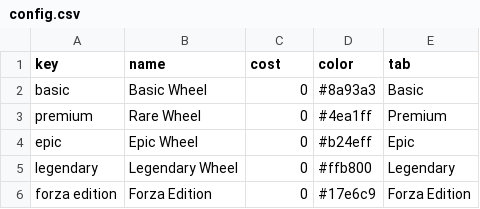
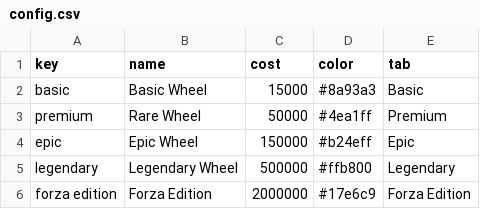
Before and after one commit to LawrenceParker/byLawrence, a CSV file: fh-wheel/data/config.csv, drawn as a sheet.

Commit message:
Update config.csv

```diff
--- a/fh-wheel/data/config.csv
+++ b/fh-wheel/data/config.csv
@@ -1,6 +1,6 @@
 key,name,cost,color,tab
-basic,Basic Wheel,0,#8a93a3,Basic
-premium,Rare Wheel,0,#4ea1ff,Premium
-epic,Epic Wheel,0,#b24eff,Epic
-legendary,Legendary Wheel,0,#ffb800,Legendary
-forza edition,Forza Edition,0,#17e6c9,Forza Edition
+basic,Basic Wheel,15000,#8a93a3,Basic
+premium,Rare Wheel,50000,#4ea1ff,Premium
+epic,Epic Wheel,150000,#b24eff,Epic
+legendary,Legendary Wheel,500000,#ffb800,Legendary
+forza edition,Forza Edition,2000000,#17e6c9,Forza Edition
```
